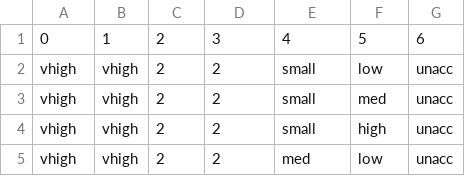
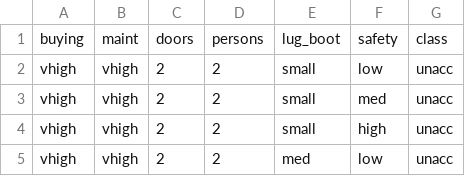
Before and after one commit to AvivGelfand/DataPool, a CSV file: cars.csv, drawn as a sheet; only a part is shown.

Commit message:
Add files via upload

```diff
--- a/cars.csv
+++ b/cars.csv
@@ -1,2 +1,2 @@
-0,1,2,3,4,5,6
+buying,maint,doors,persons,lug_boot,safety,class
 vhigh,vhigh,2,2,small,low,unacc
```
